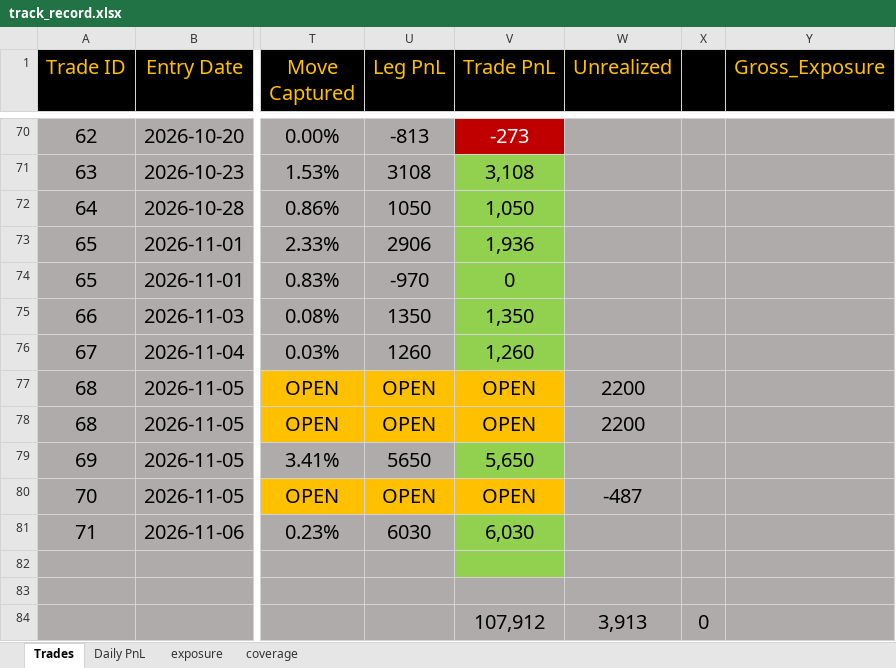
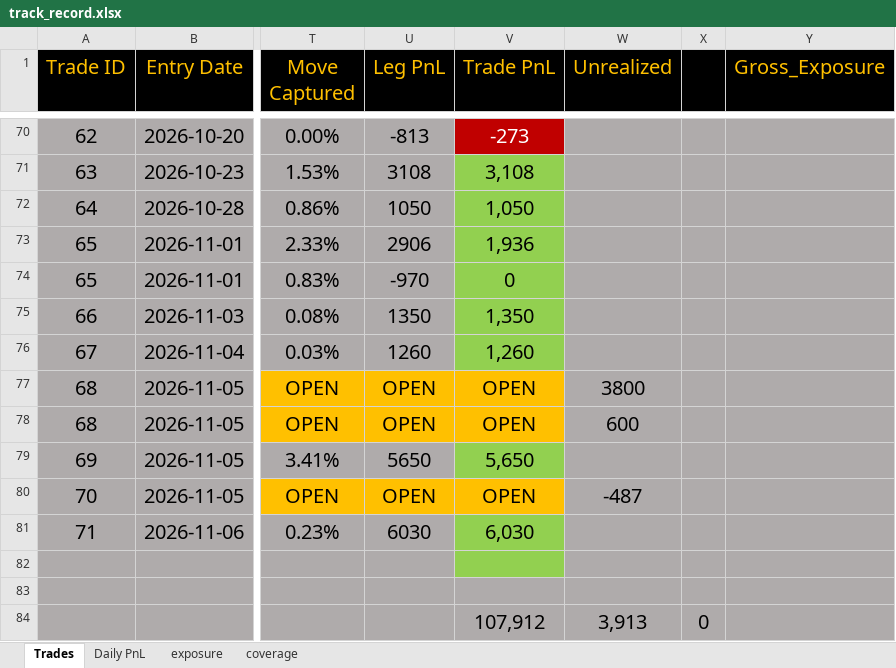
Before and after one commit to bkayabkaya/bookmonitor, an Excel workbook: track_record.xlsx, sheet Trades, drawn as a sheet; only a part is shown, gaps mark what is left out; values as stored, in another font and other column widths than the file's, no borders; the diff names each change by its address in the sheet, - before the commit and + after, or states it on an @@ line.

Commit message:
Add files via upload

```diff
--- a/track_record.xlsx (sheet Trades)
+++ b/track_record.xlsx (sheet Trades)
-W77 (Unrealized): 2200
+W77 (Unrealized): 3800
-W78 (Unrealized): 2200
+W78 (Unrealized): 600
```
